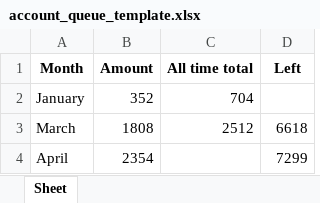
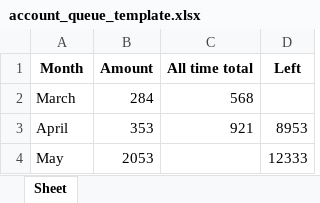
Before and after one commit to A-Zorg/msw_api, an Excel workbook: base/data_set/account_queue_template.xlsx, sheet Sheet, drawn as a sheet; values as stored, in another font and other column widths than the file's, no borders; removed rows and columns are numbered as before the commit, all else as after; the diff names each change by its address in the sheet, - before the commit and + after, or states it on an @@ line.

```diff
--- a/base/data_set/account_queue_template.xlsx (sheet Sheet)
+++ b/base/data_set/account_queue_template.xlsx (sheet Sheet)
-row 2: January | 352 | 704
-B2 (Amount): 1808
+B2 (Amount): 284
-C2 (All time total): 2512
+C2 (All time total): 568
-D2 (Left): 6618
+D2 (Left): (empty)
-B3 (Amount): 2354
+B3 (Amount): 353
-C3 (All time total): (empty)
+C3 (All time total): 921
-D3 (Left): 7299
+D3 (Left): 8953
+row 4: May | 2053 |  | 12333
```
Also changed, not shown: base/data_set/account_data_template.xlsx, base/data_set/all_users_data.xlsx, 41 other files.
